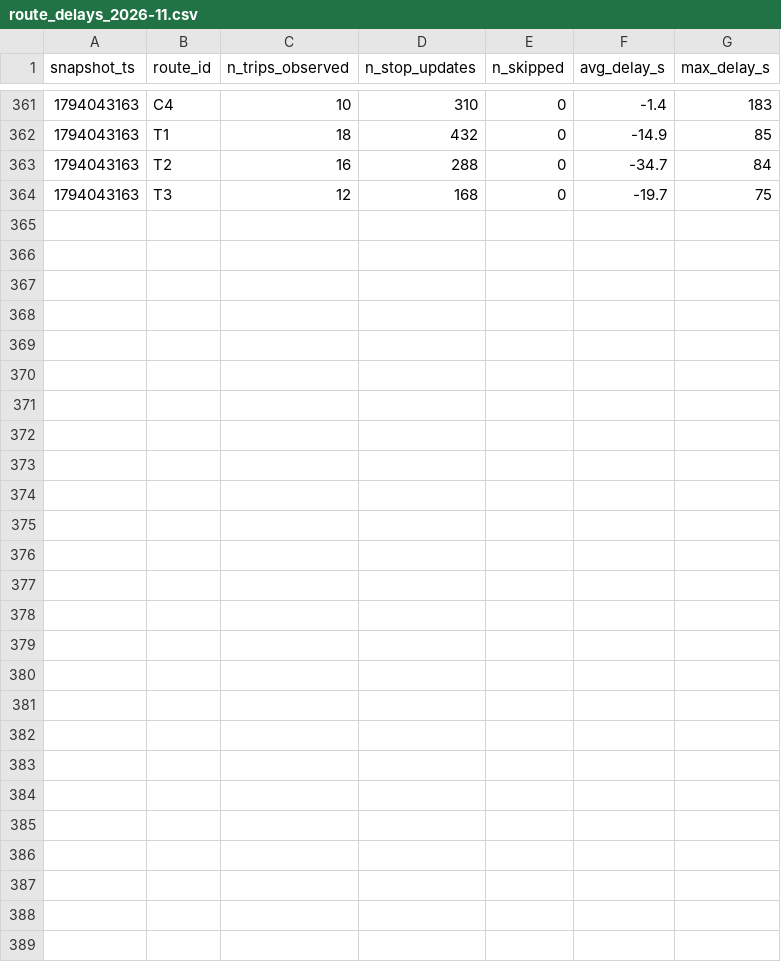
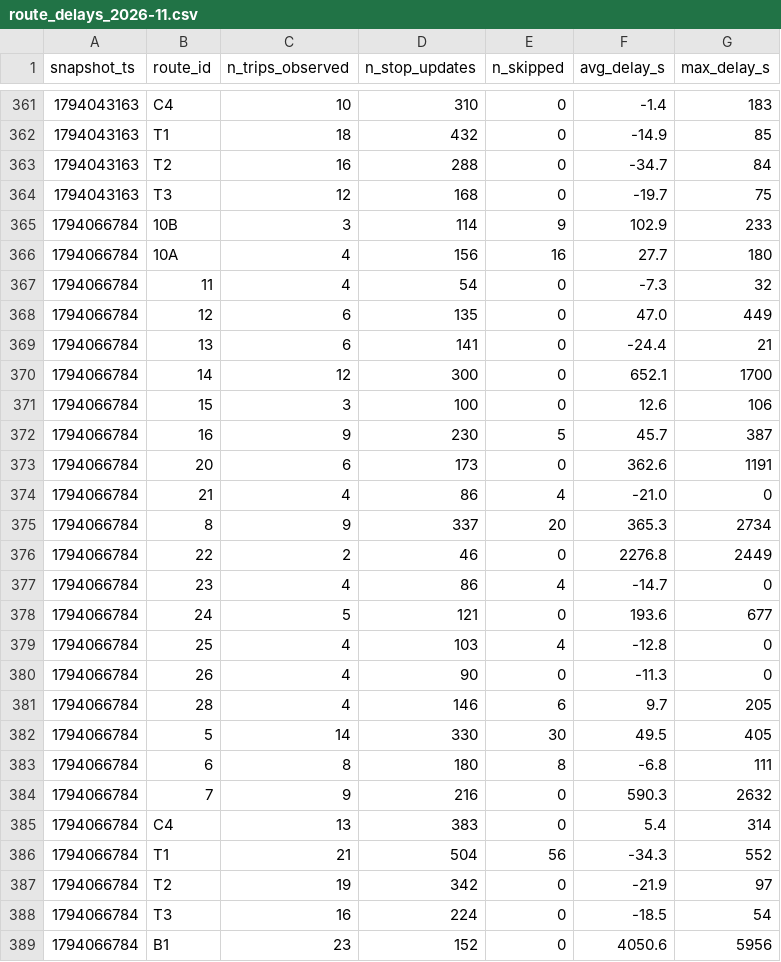
Before and after one commit to Warren-BI-Projet/TD2_DELIVERY_MANUAL_smart_mobility_lemans, a CSV file: data/history/route_delays_2026-11.csv, drawn as a sheet; only a part is shown, gaps mark what is left out.

```diff
--- a/data/history/route_delays_2026-11.csv
+++ b/data/history/route_delays_2026-11.csv
@@ -364 +364,26 @@ snapshot_ts,route_id,n_trips_observed,n_stop_updates,n_skipped,avg_delay_s,max_d
 1794043163,T3,12,168,0,-19.7,75
+1794066784,10B,3,114,9,102.9,233
+1794066784,10A,4,156,16,27.7,180
+1794066784,11,4,54,0,-7.3,32
+1794066784,12,6,135,0,47.0,449
+1794066784,13,6,141,0,-24.4,21
+1794066784,14,12,300,0,652.1,1700
+1794066784,15,3,100,0,12.6,106
+1794066784,16,9,230,5,45.7,387
+1794066784,20,6,173,0,362.6,1191
+1794066784,21,4,86,4,-21.0,0
+1794066784,8,9,337,20,365.3,2734
+1794066784,22,2,46,0,2276.8,2449
+1794066784,23,4,86,4,-14.7,0
+1794066784,24,5,121,0,193.6,677
+1794066784,25,4,103,4,-12.8,0
+1794066784,26,4,90,0,-11.3,0
+1794066784,28,4,146,6,9.7,205
+1794066784,5,14,330,30,49.5,405
+1794066784,6,8,180,8,-6.8,111
+1794066784,7,9,216,0,590.3,2632
+1794066784,C4,13,383,0,5.4,314
+1794066784,T1,21,504,56,-34.3,552
+1794066784,T2,19,342,0,-21.9,97
+1794066784,T3,16,224,0,-18.5,54
+1794066784,B1,23,152,0,4050.6,5956
```
Also changed, not shown: 1 other file.
